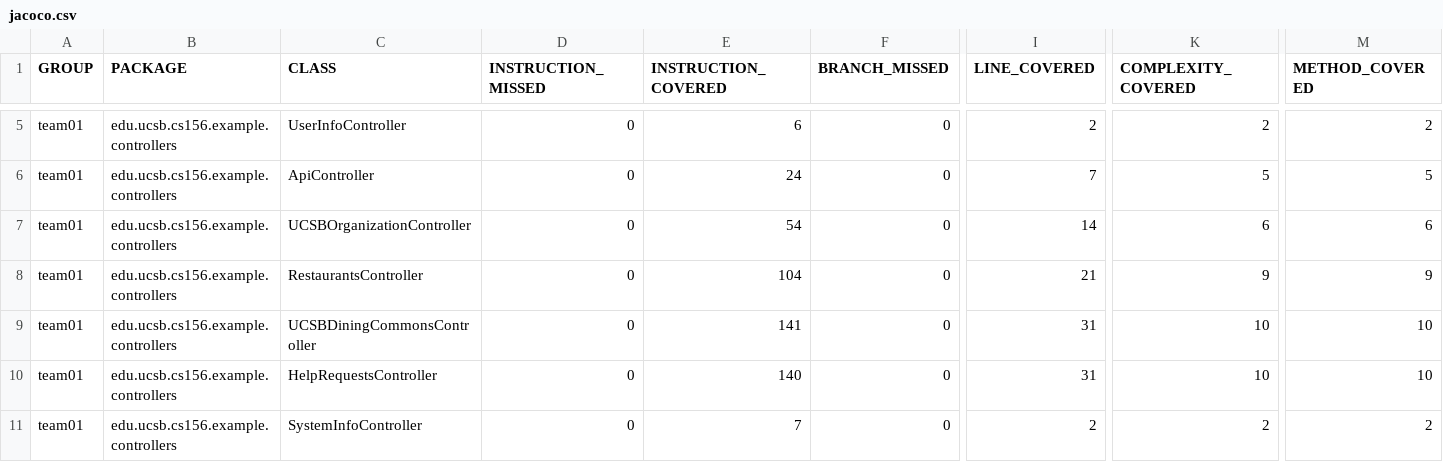
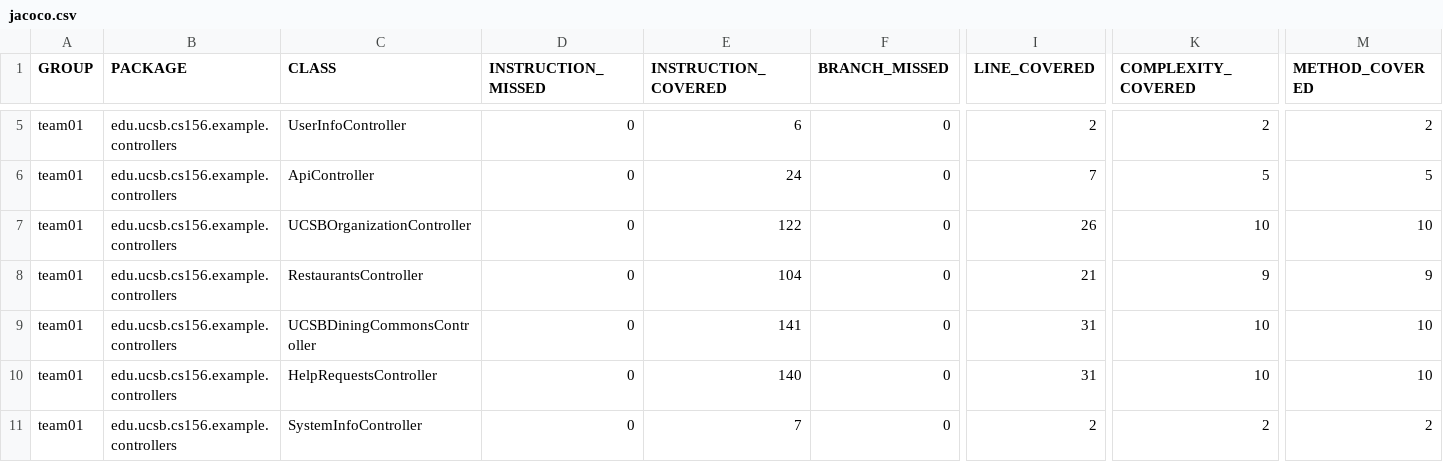
Before and after one commit to ucsb-cs156-f24/team01-f24-07, a CSV file: jacoco/jacoco.csv, drawn as a sheet; only a part is shown, gaps mark what is left out; the diff names each change by its address in the sheet, - before the commit and + after, or states it on an @@ line.

```diff
--- a/jacoco/jacoco.csv
+++ b/jacoco/jacoco.csv
-E7 (INSTRUCTION_COVERED): 54
+E7 (INSTRUCTION_COVERED): 122
-I7 (LINE_COVERED): 14
+I7 (LINE_COVERED): 26
-K7 (COMPLEXITY_COVERED): 6
+K7 (COMPLEXITY_COVERED): 10
-M7 (METHOD_COVERED): 6
+M7 (METHOD_COVERED): 10
```
Also changed, not shown: 7 other files.
